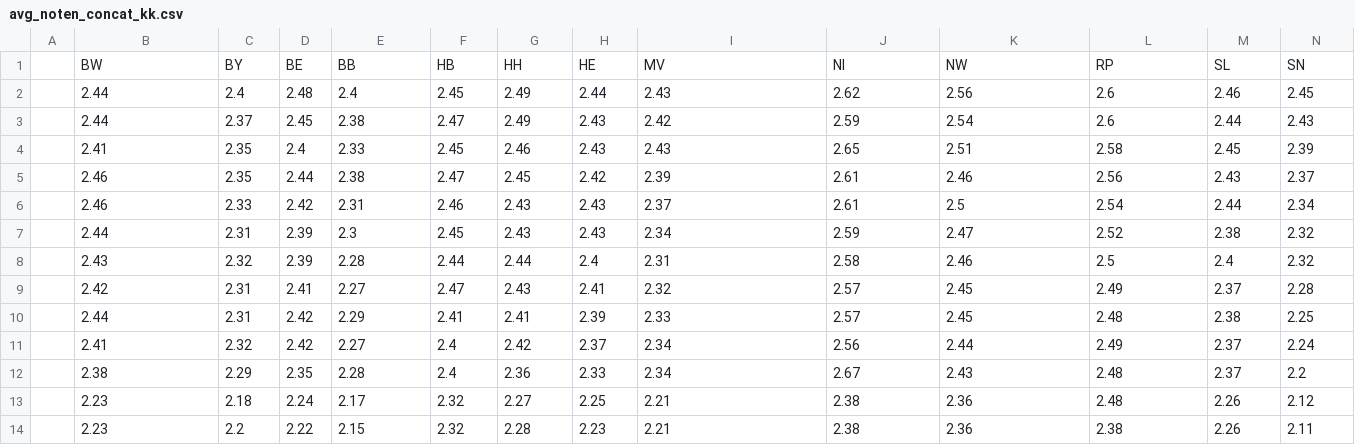
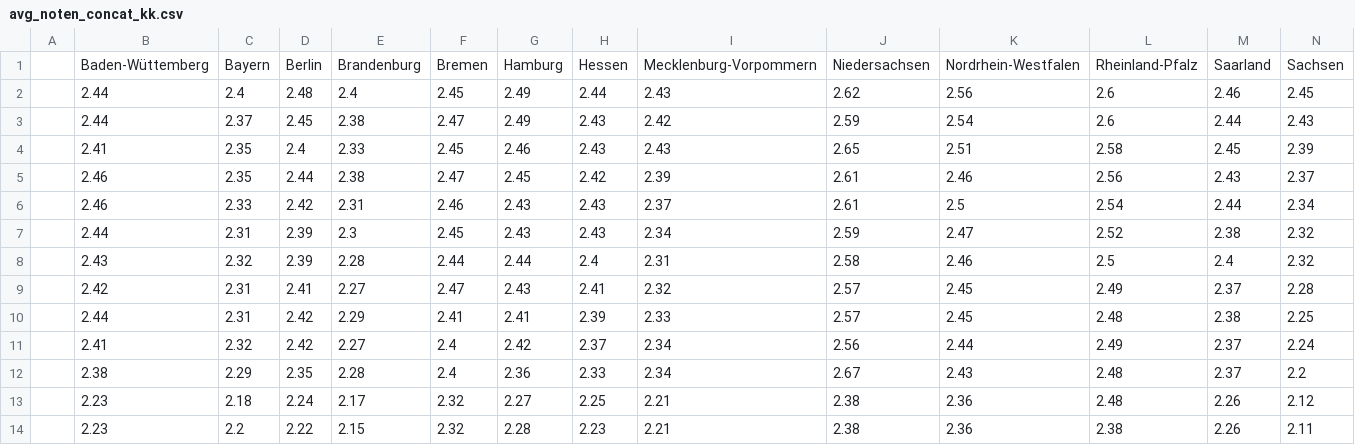
Before and after one commit to Stargazer-ger/capstone_project_hh_23_1, a CSV file: Tableau/avg_noten_concat_kk.csv, drawn as a sheet; only a part is shown; removed rows and columns are numbered as before the commit, all else as after; rows hold the shown columns only; the diff names each change by its address in the sheet, - before the commit and + after, or states it on an @@ line.

```diff
--- a/Tableau/avg_noten_concat_kk.csv
+++ b/Tableau/avg_noten_concat_kk.csv
-row 1:  | BW | BY | BE | BB | HB | HH | HE | MV | NI | NW | RP | SL | SN
+row 1:  | Baden-Wüttemberg | Bayern | Berlin | Brandenburg | Bremen | Hamburg | Hessen | Mecklenburg-Vorpommern | Niedersachsen | Nordrhein-Westfalen | Rheinland-Pfalz | Saarland | Sachsen
```
Also changed, not shown: Tableau/de_map.csv, Tableau/state_with_highest_pass_rate_kk.csv, 10 other files.
